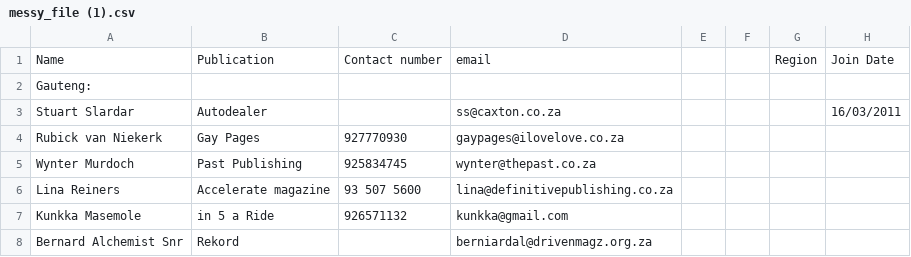
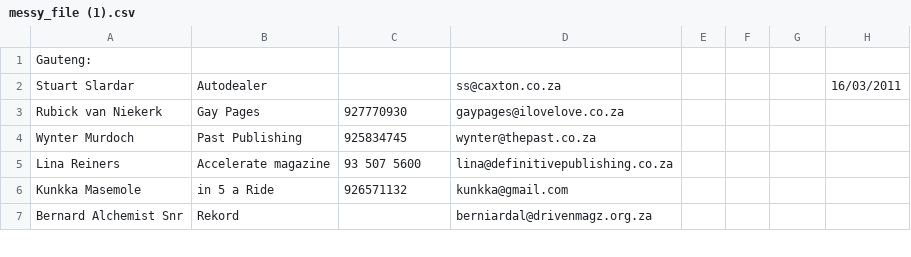
Before and after one commit to danaderp/rhino_php_assessment, a CSV file: NewPhpProject/upload_files/files/messy_file (1).csv, drawn as a sheet; only a part is shown.

```diff
--- a/NewPhpProject/upload_files/files/messy_file (1).csv
+++ b/NewPhpProject/upload_files/files/messy_file (1).csv
@@ -1,2 +1 @@
-Name|Publication|Contact number|email|||Region|Join Date
 Gauteng:|||||||
```
Also changed, not shown: 2 other files.
